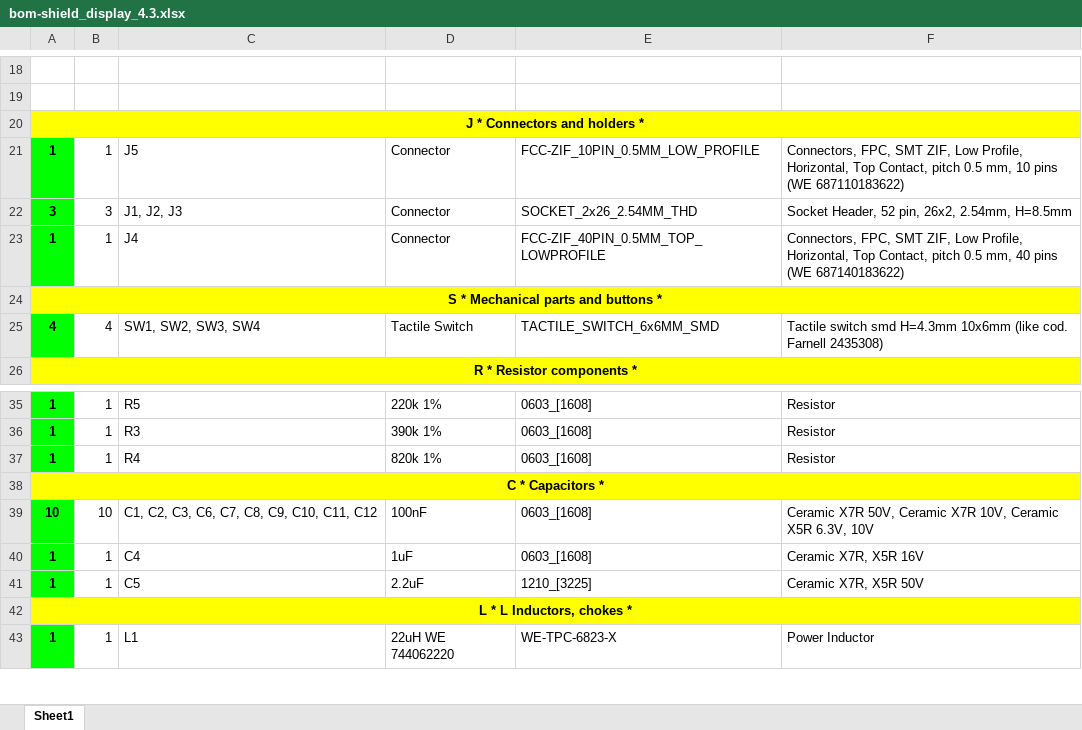
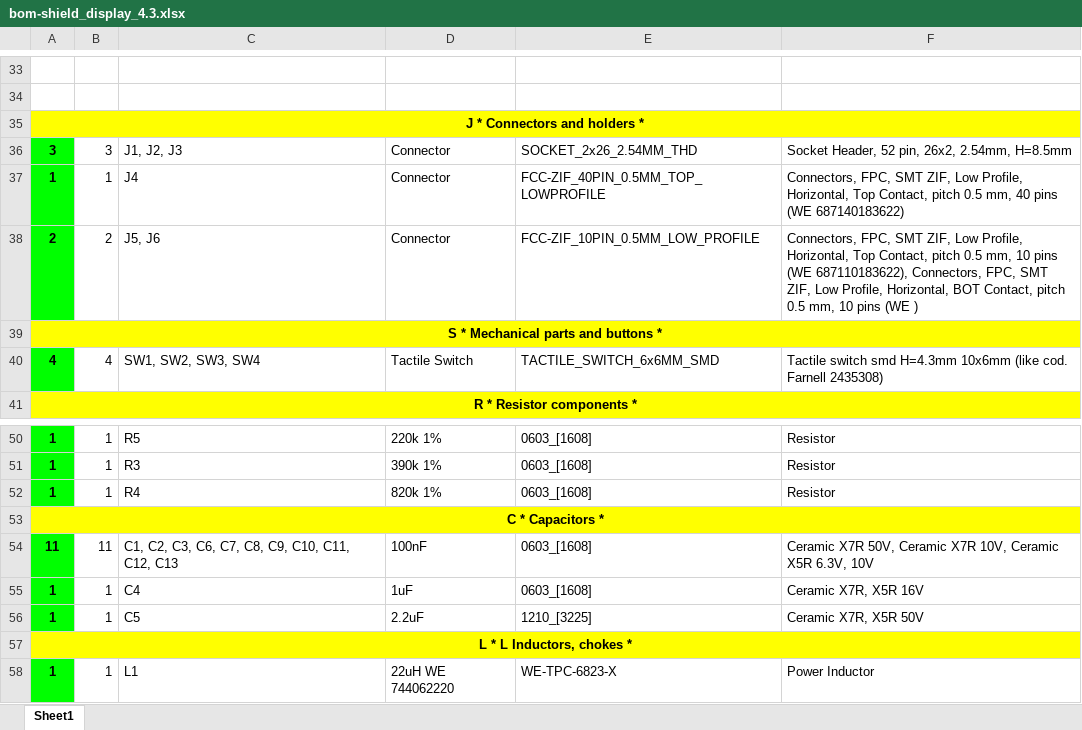
Before and after one commit to DevelBoard/eva, an Excel workbook: Assembly/shield_display_4.3/bom-shield_display_4.3.xlsx, sheet Sheet1, drawn as a sheet; only a part is shown, gaps mark what is left out; values as stored, in another font and other column widths than the file's, no borders; removed rows and columns are numbered as before the commit, all else as after; the diff covers the shown part only; the diff names each change by its address in the sheet, - before the commit and + after, or states it on an @@ line.

Commit message:
shield 4.3: fix display connectors position. Regenerate output file. Release pcb ver.E

```diff
--- a/Assembly/shield_display_4.3/bom-shield_display_4.3.xlsx (sheet Sheet1)
+++ b/Assembly/shield_display_4.3/bom-shield_display_4.3.xlsx (sheet Sheet1)
-row 21: 1 | 1 | J5 | Connector | FCC-ZIF_10PIN_0.5MM_LOW_PROFILE | Connectors, FPC, SMT ZIF, Low Profile, Horizontal, Top Contact, pitch 0.5 mm, 10 pins (WE 687110183622)
+row 38: 2 | 2 | J5, J6 | Connector | FCC-ZIF_10PIN_0.5MM_LOW_PROFILE | Connectors, FPC, SMT ZIF, Low Profile, Horizontal, Top Contact, pitch 0.5 mm, 10 pins (WE 687110183622), Connectors, FPC, SMT ZIF, Low Profile, Horizontal, BOT Contact, pitch 0.5 mm, 10 pins (WE )
-A54: 10
+A54: 11
-B54: 10
+B54: 11
-C54: C1, C2, C3, C6, C7, C8, C9, C10, C11, C12
+C54: C1, C2, C3, C6, C7, C8, C9, C10, C11, C12, C13
```
Also changed, not shown: 15 added rows and 5 edited cells elsewhere in this sheet, 27 other files.
